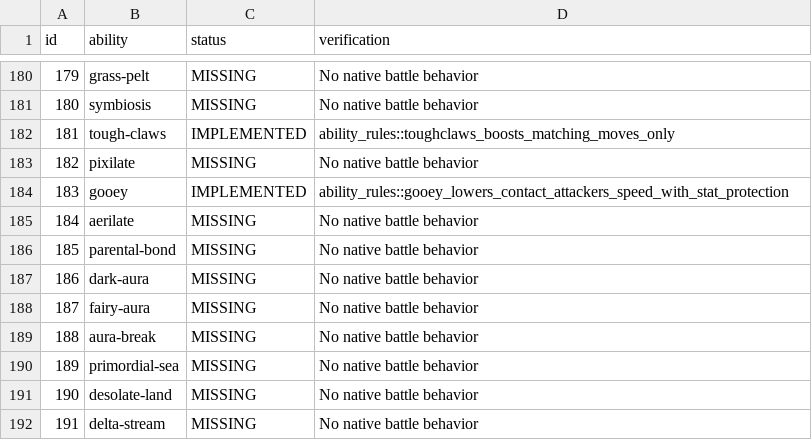
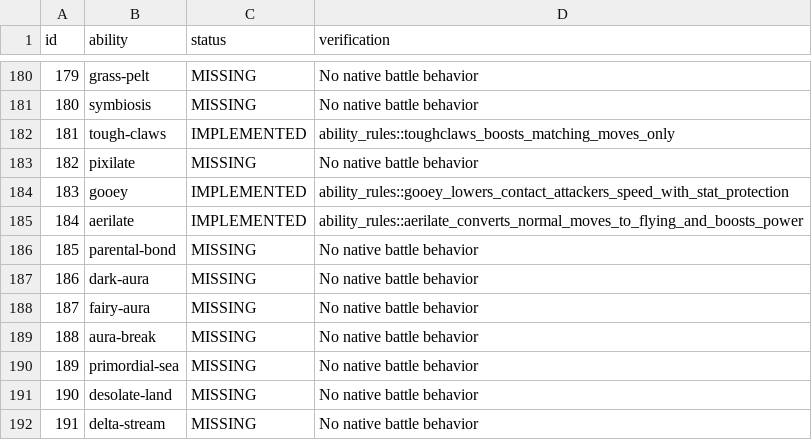
Before and after one commit to fourlastor/wilds-battle-engine, a CSV file: reports/ability-coverage.csv, drawn as a sheet; only a part is shown, gaps mark what is left out.

Commit message:
Implement Aerilate Normal-to-Flying conversion

```diff
--- a/reports/ability-coverage.csv
+++ b/reports/ability-coverage.csv
@@ -184,3 +184,3 @@ id,ability,status,verification
 183,gooey,IMPLEMENTED,ability_rules::gooey_lowers_contact_attackers_speed_with_stat_protection
-184,aerilate,MISSING,No native battle behavior
+184,aerilate,IMPLEMENTED,ability_rules::aerilate_converts_normal_moves_to_flying_and_boosts_power
 185,parental-bond,MISSING,No native battle behavior
```
Also changed, not shown: 2 other files.
